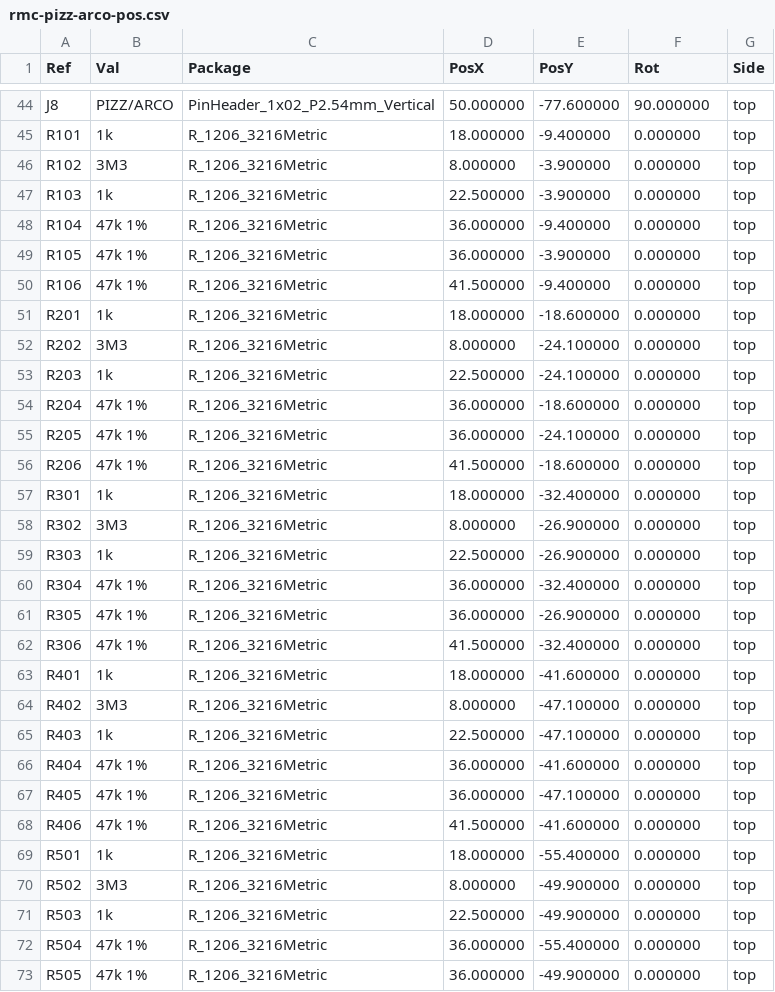
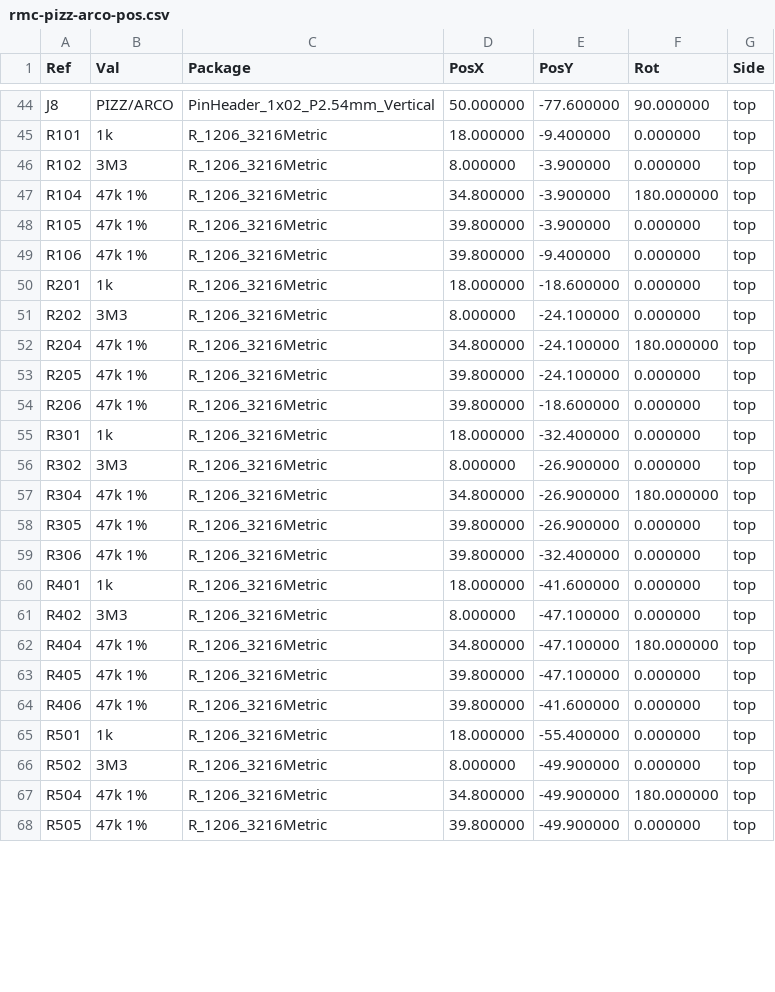
Before and after one commit to pythagorean-comma/rmc-pizz-arco, a CSV file: fab/rmc-pizz-arco-pos.csv, drawn as a sheet; only a part is shown, gaps mark what is left out; the diff covers the shown part only.

```diff
--- a/fab/rmc-pizz-arco-pos.csv
+++ b/fab/rmc-pizz-arco-pos.csv
@@ -46,28 +46,23 @@ Ref,Val,Package,PosX,PosY,Rot,Side
 "R102","3M3","R_1206_3216Metric",8.000000,-3.900000,0.000000,top
-"R103","1k","R_1206_3216Metric",22.500000,-3.900000,0.000000,top
-"R104","47k 1%","R_1206_3216Metric",36.000000,-9.400000,0.000000,top
-"R105","47k 1%","R_1206_3216Metric",36.000000,-3.900000,0.000000,top
-"R106","47k 1%","R_1206_3216Metric",41.500000,-9.400000,0.000000,top
+"R104","47k 1%","R_1206_3216Metric",34.800000,-3.900000,180.000000,top
+"R105","47k 1%","R_1206_3216Metric",39.800000,-3.900000,0.000000,top
+"R106","47k 1%","R_1206_3216Metric",39.800000,-9.400000,0.000000,top
 "R201","1k","R_1206_3216Metric",18.000000,-18.600000,0.000000,top
 "R202","3M3","R_1206_3216Metric",8.000000,-24.100000,0.000000,top
-"R203","1k","R_1206_3216Metric",22.500000,-24.100000,0.000000,top
-"R204","47k 1%","R_1206_3216Metric",36.000000,-18.600000,0.000000,top
-"R205","47k 1%","R_1206_3216Metric",36.000000,-24.100000,0.000000,top
-"R206","47k 1%","R_1206_3216Metric",41.500000,-18.600000,0.000000,top
+"R204","47k 1%","R_1206_3216Metric",34.800000,-24.100000,180.000000,top
+"R205","47k 1%","R_1206_3216Metric",39.800000,-24.100000,0.000000,top
+"R206","47k 1%","R_1206_3216Metric",39.800000,-18.600000,0.000000,top
 "R301","1k","R_1206_3216Metric",18.000000,-32.400000,0.000000,top
 "R302","3M3","R_1206_3216Metric",8.000000,-26.900000,0.000000,top
-"R303","1k","R_1206_3216Metric",22.500000,-26.900000,0.000000,top
-"R304","47k 1%","R_1206_3216Metric",36.000000,-32.400000,0.000000,top
-"R305","47k 1%","R_1206_3216Metric",36.000000,-26.900000,0.000000,top
-"R306","47k 1%","R_1206_3216Metric",41.500000,-32.400000,0.000000,top
+"R304","47k 1%","R_1206_3216Metric",34.800000,-26.900000,180.000000,top
+"R305","47k 1%","R_1206_3216Metric",39.800000,-26.900000,0.000000,top
+"R306","47k 1%","R_1206_3216Metric",39.800000,-32.400000,0.000000,top
 "R401","1k","R_1206_3216Metric",18.000000,-41.600000,0.000000,top
 "R402","3M3","R_1206_3216Metric",8.000000,-47.100000,0.000000,top
-"R403","1k","R_1206_3216Metric",22.500000,-47.100000,0.000000,top
-"R404","47k 1%","R_1206_3216Metric",36.000000,-41.600000,0.000000,top
-"R405","47k 1%","R_1206_3216Metric",36.000000,-47.100000,0.000000,top
-"R406","47k 1%","R_1206_3216Metric",41.500000,-41.600000,0.000000,top
+"R404","47k 1%","R_1206_3216Metric",34.800000,-47.100000,180.000000,top
+"R405","47k 1%","R_1206_3216Metric",39.800000,-47.100000,0.000000,top
+"R406","47k 1%","R_1206_3216Metric",39.800000,-41.600000,0.000000,top
 "R501","1k","R_1206_3216Metric",18.000000,-55.400000,0.000000,top
 "R502","3M3","R_1206_3216Metric",8.000000,-49.900000,0.000000,top
-"R503","1k","R_1206_3216Metric",22.500000,-49.900000,0.000000,top
-"R504","47k 1%","R_1206_3216Metric",36.000000,-55.400000,0.000000,top
-"R505","47k 1%","R_1206_3216Metric",36.000000,-49.900000,0.000000,top
+"R504","47k 1%","R_1206_3216Metric",34.800000,-49.900000,180.000000,top
+"R505","47k 1%","R_1206_3216Metric",39.800000,-49.900000,0.000000,top
```
Also changed, not shown: 1 removed row and 30 edited cells elsewhere in this file, fab/rmc-pizz-arco-bom.csv, 24 other files.
